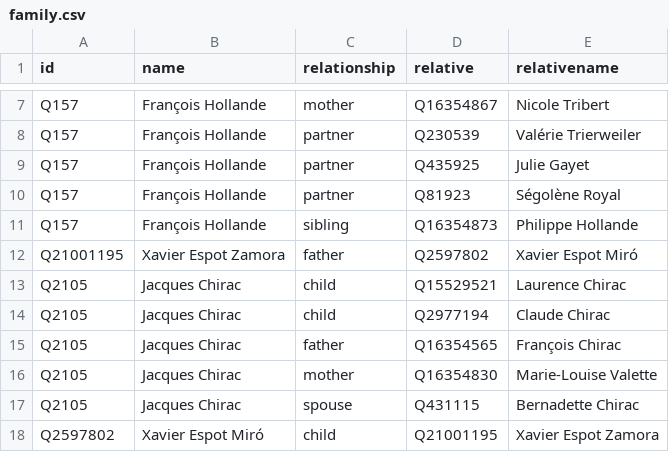
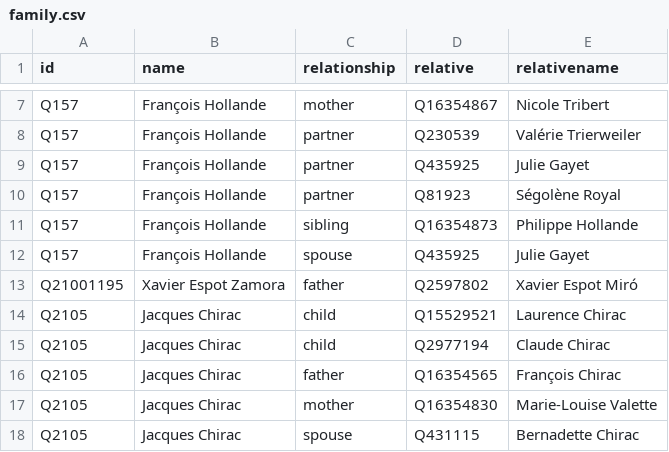
Before and after one commit to every-politician-scrapers/andorra-cabinet, a CSV file: html/family.csv, drawn as a sheet; only a part is shown, gaps mark what is left out; the shorter side is filled out with more unchanged rows.

Commit message:
PCB update

```diff
--- a/html/family.csv
+++ b/html/family.csv
@@ -11,2 +11,3 @@ Q157,François Hollande,partner,Q81923,Ségolène Royal
 Q157,François Hollande,sibling,Q16354873,Philippe Hollande
+Q157,François Hollande,spouse,Q435925,Julie Gayet
 Q21001195,Xavier Espot Zamora,father,Q2597802,Xavier Espot Miró
```
